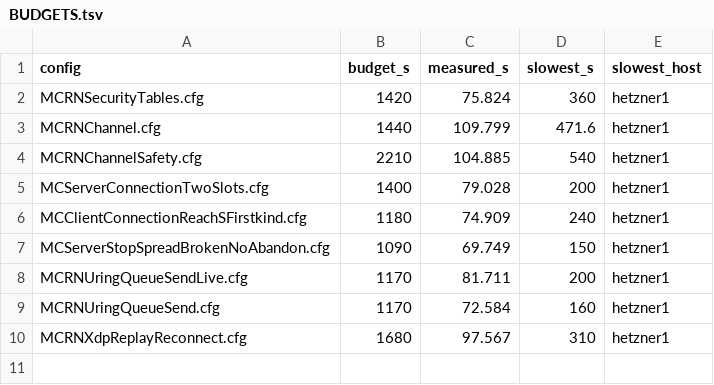
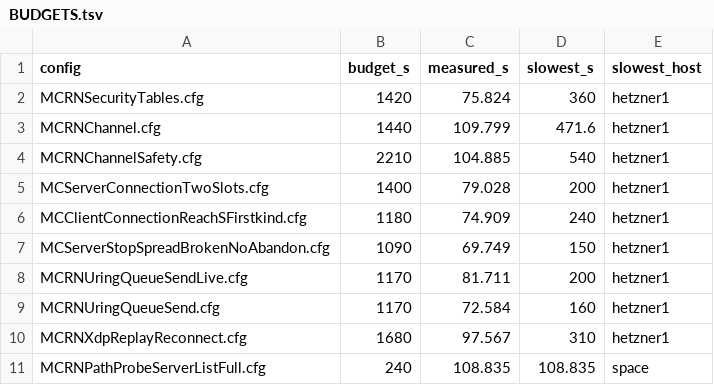
Before and after one commit to mas-bandwidth/rocketnet, a TSV file: proofs/tla/BUDGETS.tsv, drawn as a sheet; the diff names each change by its address in the sheet, - before the commit and + after, or states it on an @@ line.

```diff
--- a/proofs/tla/BUDGETS.tsv
+++ b/proofs/tla/BUDGETS.tsv
+row 11: MCRNPathProbeServerListFull.cfg | 240 | 108.835 | 108.835 | space
```
Also changed, not shown: proofs/tla/NIGHTLY-DEBT.tsv, proofs/tla/RUNS.tsv.
